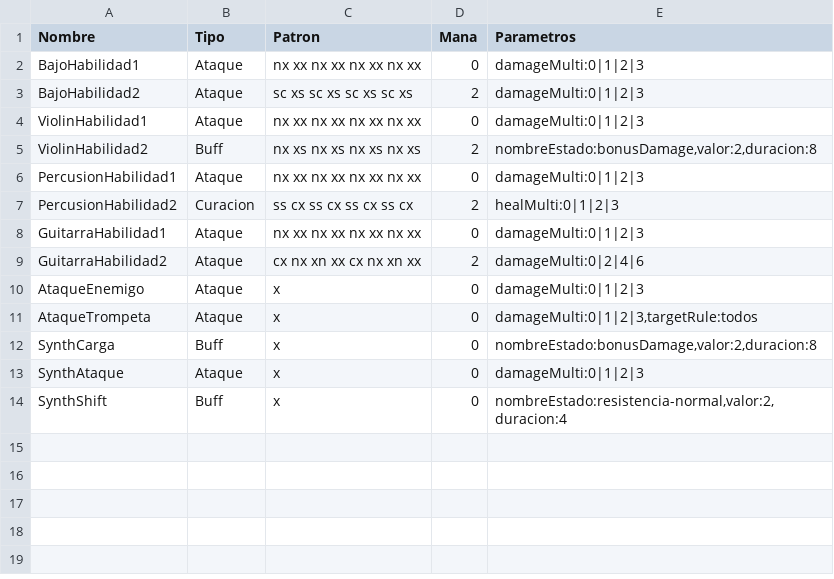
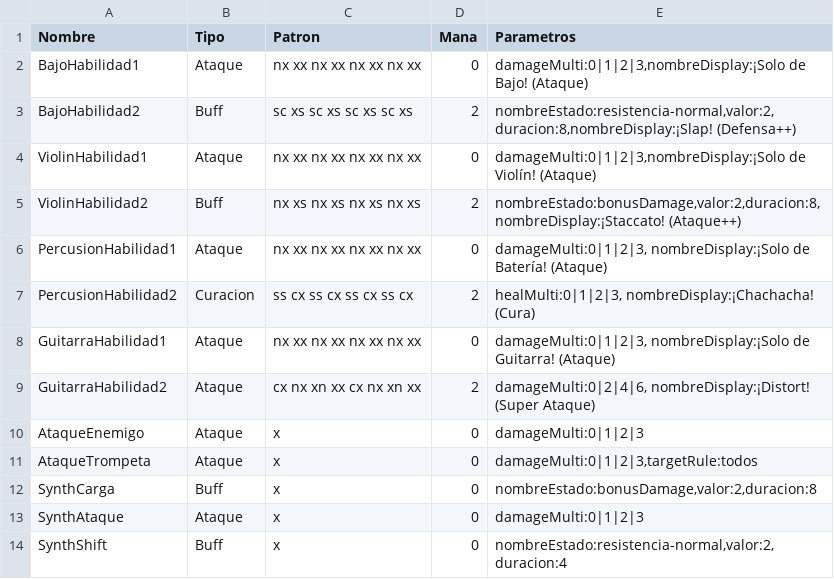
Before and after one commit to anaysc/Juego-INF334, a CSV file: Assets/Data/Habilidades/Habilidades.csv, drawn as a sheet.

Commit message:
Nombres Habilidades y textos

```diff
--- a/Assets/Data/Habilidades/Habilidades.csv
+++ b/Assets/Data/Habilidades/Habilidades.csv
@@ -1,10 +1,10 @@
 Nombre;Tipo;Patron;Mana;Parametros;
-BajoHabilidad1;Ataque;nx xx nx xx nx xx nx xx;0;damageMulti:0|1|2|3;
-BajoHabilidad2;Ataque;sc xs sc xs sc xs sc xs;2;damageMulti:0|1|2|3;
-ViolinHabilidad1;Ataque;nx xx nx xx nx xx nx xx;0;damageMulti:0|1|2|3;
-ViolinHabilidad2;Buff;nx xs nx xs nx xs nx xs;2;nombreEstado:bonusDamage,valor:2,duracion:8;
-PercusionHabilidad1;Ataque;nx xx nx xx nx xx nx xx;0;damageMulti:0|1|2|3;
-PercusionHabilidad2;Curacion;ss cx ss cx ss cx ss cx;2;healMulti:0|1|2|3;
-GuitarraHabilidad1;Ataque;nx xx nx xx nx xx nx xx;0;damageMulti:0|1|2|3;
-GuitarraHabilidad2;Ataque;cx nx xn xx cx nx xn xx;2;damageMulti:0|2|4|6;
+BajoHabilidad1;Ataque;nx xx nx xx nx xx nx xx;0;damageMulti:0|1|2|3,nombreDisplay:¡Solo de Bajo! (Ataque);
+BajoHabilidad2;Buff;sc xs sc xs sc xs sc xs;2;nombreEstado:resistencia-normal,valor:2,duracion:8,nombreDisplay:¡Slap! (Defensa++);
+ViolinHabilidad1;Ataque;nx xx nx xx nx xx nx xx;0;damageMulti:0|1|2|3,nombreDisplay:¡Solo de Violín! (Ataque);
+ViolinHabilidad2;Buff;nx xs nx xs nx xs nx xs;2;nombreEstado:bonusDamage,valor:2,duracion:8, nombreDisplay:¡Staccato! (Ataque++);
+PercusionHabilidad1;Ataque;nx xx nx xx nx xx nx xx;0;damageMulti:0|1|2|3, nombreDisplay:¡Solo de Batería! (Ataque);
+PercusionHabilidad2;Curacion;ss cx ss cx ss cx ss cx;2;healMulti:0|1|2|3, nombreDisplay:¡Chachacha! (Cura);
+GuitarraHabilidad1;Ataque;nx xx nx xx nx xx nx xx;0;damageMulti:0|1|2|3, nombreDisplay:¡Solo de Guitarra! (Ataque);
+GuitarraHabilidad2;Ataque;cx nx xn xx cx nx xn xx;2;damageMulti:0|2|4|6, nombreDisplay:¡Distort! (Super Ataque);
 AtaqueEnemigo;Ataque;x;0;damageMulti:0|1|2|3;
```
Also changed, not shown: 1 other file.
